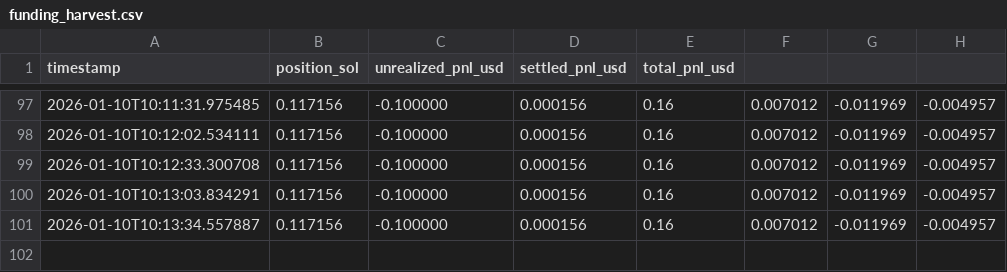
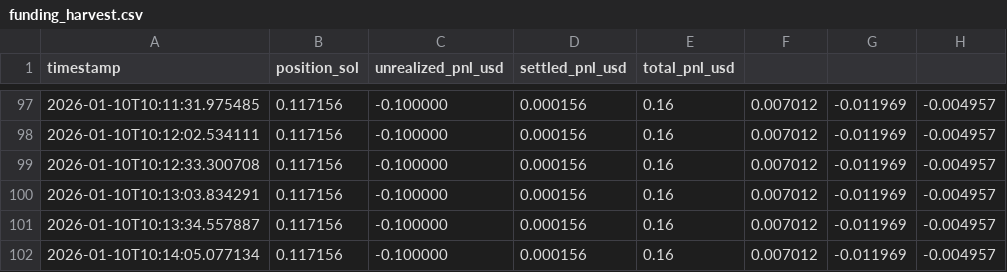
Before and after one commit to ConsumrBuzzy/PhantomArbiter, a CSV file: data/funding_harvest.csv, drawn as a sheet; only a part is shown, gaps mark what is left out; the diff names each change by its address in the sheet, - before the commit and + after, or states it on an @@ line.

```diff
--- a/data/funding_harvest.csv
+++ b/data/funding_harvest.csv
+row 102: 2026-01-10T10:14:05.077134 | 0.117156 | -0.100000 | 0.000156 | 0.16 | 0.007012 | -0.011969 | -0.004957
```
Also changed, not shown: data/settlement_history.csv.
